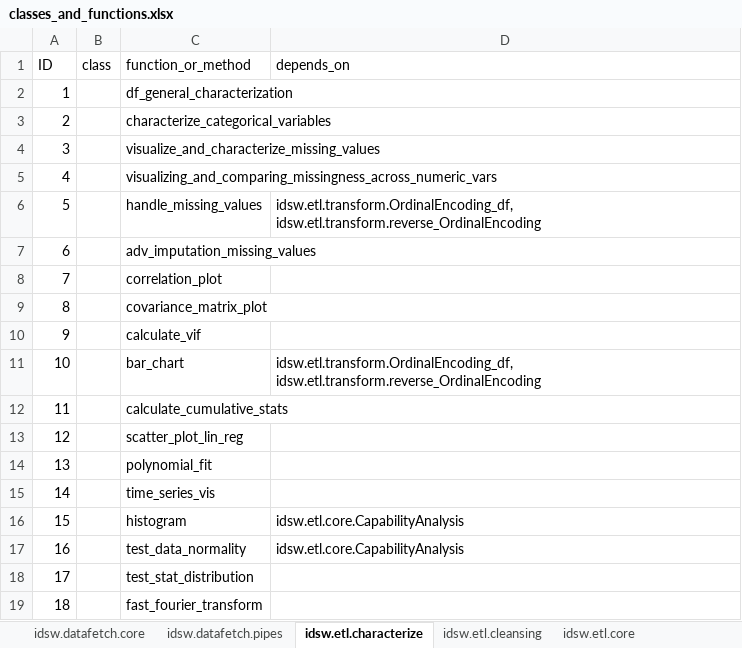
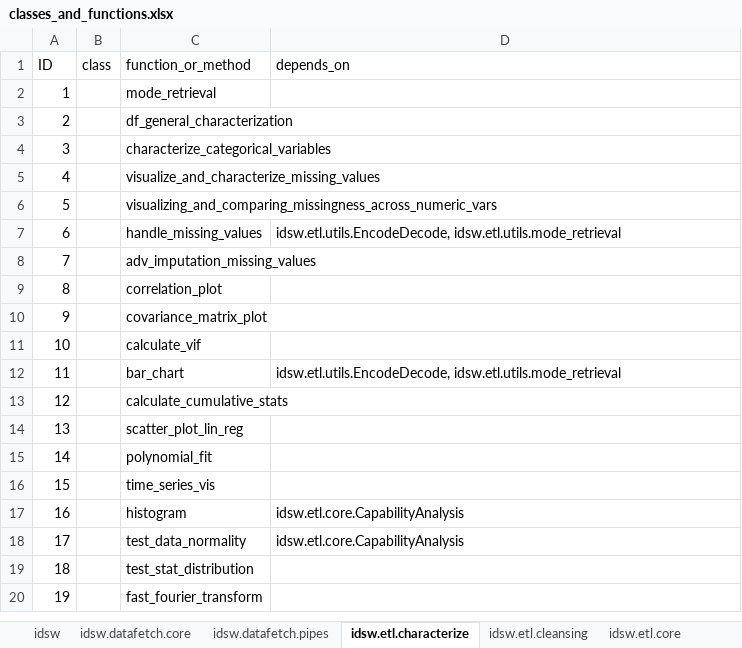
Before and after one commit to marcosoares-92/IndustrialDataScience_ML_Modelling_Workflow, an Excel workbook: idsw/classes_and_functions.xlsx, sheet idsw.etl.characterize, drawn as a sheet; values as stored, in another font and other column widths than the file's, no borders; addresses are those after the commit; the diff names each change by its address in the sheet, - before the commit and + after, or states it on an @@ line.

```diff
--- a/idsw/classes_and_functions.xlsx (sheet idsw.etl.characterize)
+++ b/idsw/classes_and_functions.xlsx (sheet idsw.etl.characterize)
+sheet tab: idsw
+row 2: 1 |  | mode_retrieval
@@ column A (ID) renumbered from row 3 down @@
-D7 (depends_on): idsw.etl.transform.OrdinalEncoding_df, idsw.etl.transform.reverse_OrdinalEncoding
+D7 (depends_on): idsw.etl.utils.EncodeDecode, idsw.etl.utils.mode_retrieval
-D12 (depends_on): idsw.etl.transform.OrdinalEncoding_df, idsw.etl.transform.reverse_OrdinalEncoding
+D12 (depends_on): idsw.etl.utils.EncodeDecode, idsw.etl.utils.mode_retrieval
```
Also changed, not shown: sheet idsw.datafetch.core, sheet idsw.datafetch.pipes, sheet idsw.etl.joinandgroup, sheet idsw.etl.timestamps, sheet idsw.etl.core, other sheet tabs, 23 other files.
